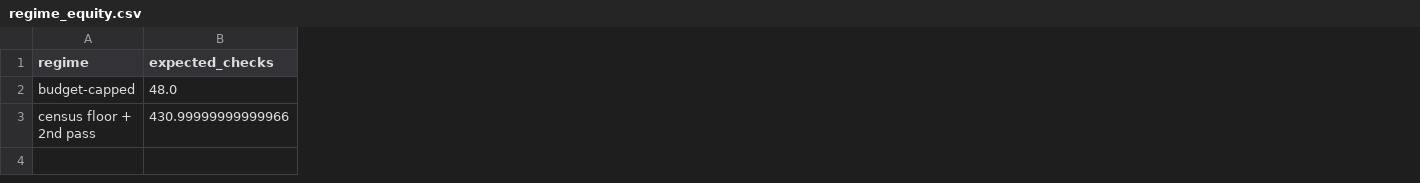
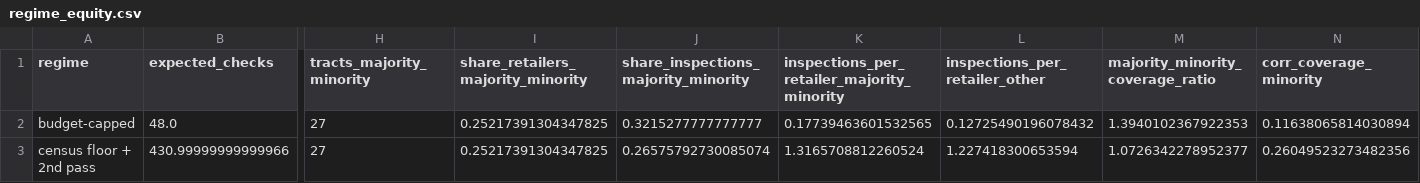
Before and after one commit to agtrinidad/f26-hnz-data-to-action, a CSV file: outputs/regime_equity.csv, drawn as a sheet; only a part is shown, gaps mark what is left out; the diff names each change by its address in the sheet, - before the commit and + after, or states it on an @@ line.

```diff
--- a/outputs/regime_equity.csv
+++ b/outputs/regime_equity.csv
+column H (tracts_majority_minority), rows 2-3: 27 | 27
+column I, rows 1-3: share_retailers_majority_minority | 0.25217391304347825 | 0.25217391304347825
+column J, rows 1-3: share_inspections_majority_minority | 0.3215277777777777 | 0.26575792730085074
+column K, rows 1-3: inspections_per_retailer_majority_minority | 0.17739463601532565 | 1.3165708812260524
+column L (inspections_per_retailer_other), rows 2-3: 0.12725490196078432 | 1.227418300653594
+column M (majority_minority_coverage_ratio), rows 2-3: 1.3940102367922353 | 1.0726342278952377
+column N (corr_coverage_minority), rows 2-3: 0.11638065814030894 | 0.26049523273482356
```
Also changed, not shown: outputs/coverage_by_tract.csv, 18 other files.
